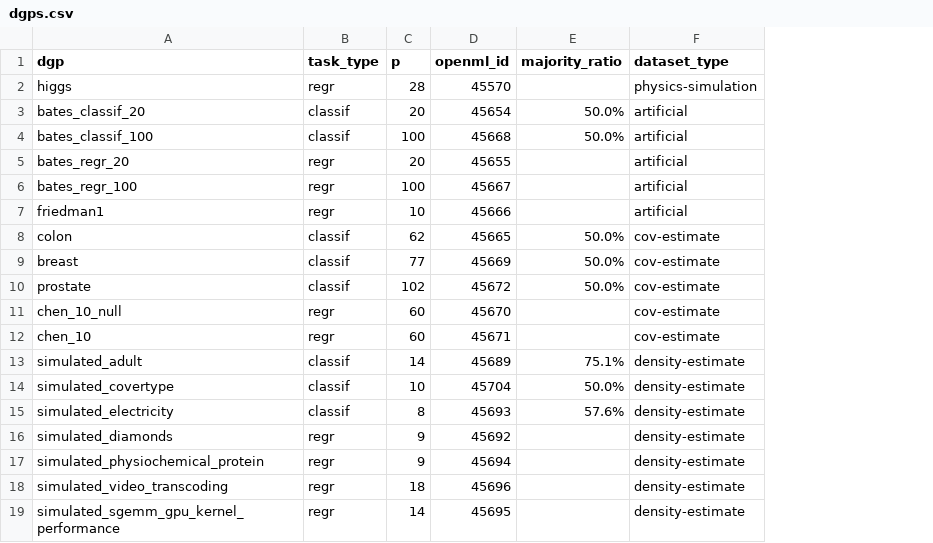
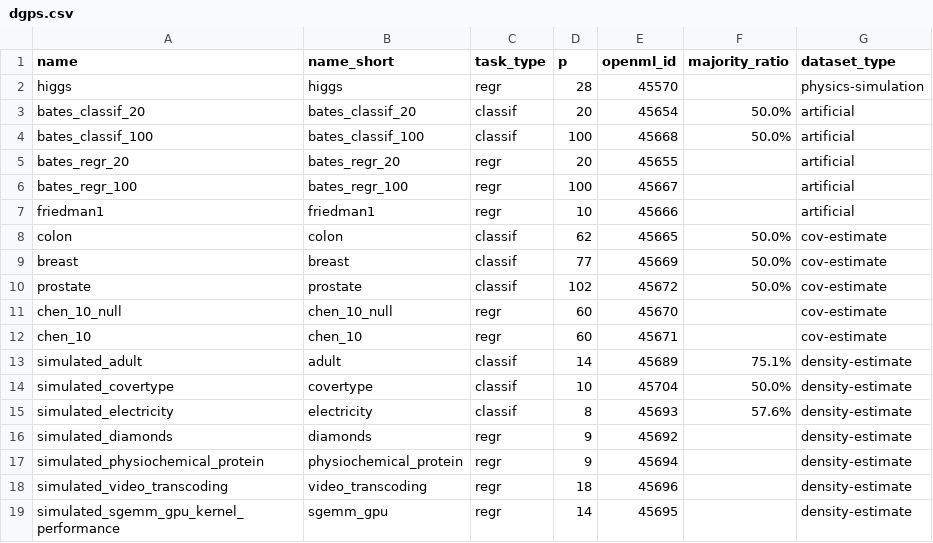
Before and after one commit to slds-lmu/paper_2023_ci_for_ge, a CSV file: shiny_app/dgps.csv, drawn as a sheet; the diff names each change by its address in the sheet, - before the commit and + after, or states it on an @@ line.

```diff
--- a/shiny_app/dgps.csv
+++ b/shiny_app/dgps.csv
+column B (name_short), rows 2-19: higgs | bates_classif_20 | bates_classif_100 | bates_regr_20 | bates_regr_100 | friedman1 | colon | breast | prostate | chen_10_null | chen_10 | adult | covertype | electricity | diamonds | physiochemical_protein | video_transcoding | sgemm_gpu
-A1: dgp
+A1: name
```
Also changed, not shown: 3 other files.
